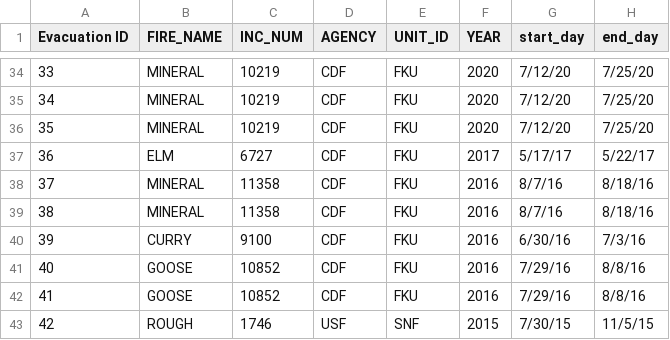
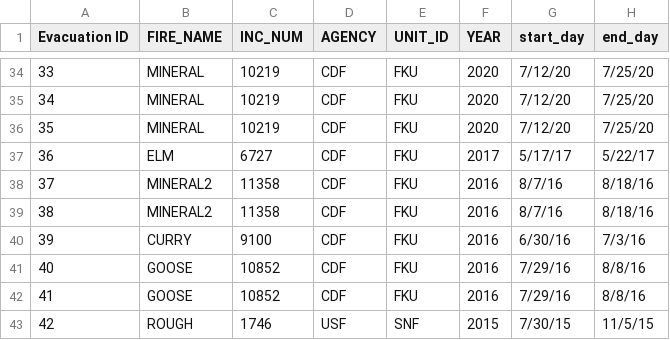
Before and after one commit to sheftneal/wildfire-evacuation, a CSV file: data/clean/Wildfire Evacuation Order Database - Fresno & Madera County Fires.csv, drawn as a sheet; only a part is shown, gaps mark what is left out; the diff names each change by its address in the sheet, - before the commit and + after, or states it on an @@ line.

Commit message:
Differentiate between the 2 Mineral fires in Fresno county

```diff
--- a/data/clean/Wildfire Evacuation Order Database - Fresno & Madera County Fires.csv
+++ b/data/clean/Wildfire Evacuation Order Database - Fresno & Madera County Fires.csv
-B38:B39 (FIRE_NAME): MINERAL
+B38:B39 (FIRE_NAME): MINERAL2
```
